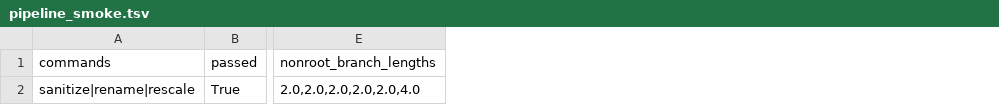
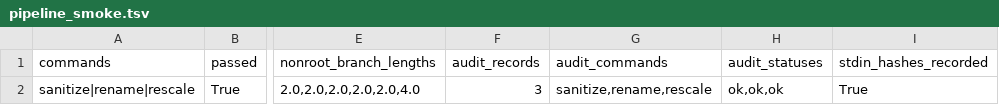
Before and after one commit to kfuku52/nwkit, a TSV file: paper/results/pipeline_smoke.tsv, drawn as a sheet; only a part is shown, gaps mark what is left out; the diff names each change by its address in the sheet, - before the commit and + after, or states it on an @@ line.

```diff
--- a/paper/results/pipeline_smoke.tsv
+++ b/paper/results/pipeline_smoke.tsv
+column F (audit_records), row 2: 3
+column G (audit_commands), row 2: sanitize,rename,rescale
+column H (audit_statuses), row 2: ok,ok,ok
+column I (stdin_hashes_recorded), row 2: True
```
Also changed, not shown: paper/analysis/capability_matrix.tsv, paper/claims.tsv, 33 other files.
